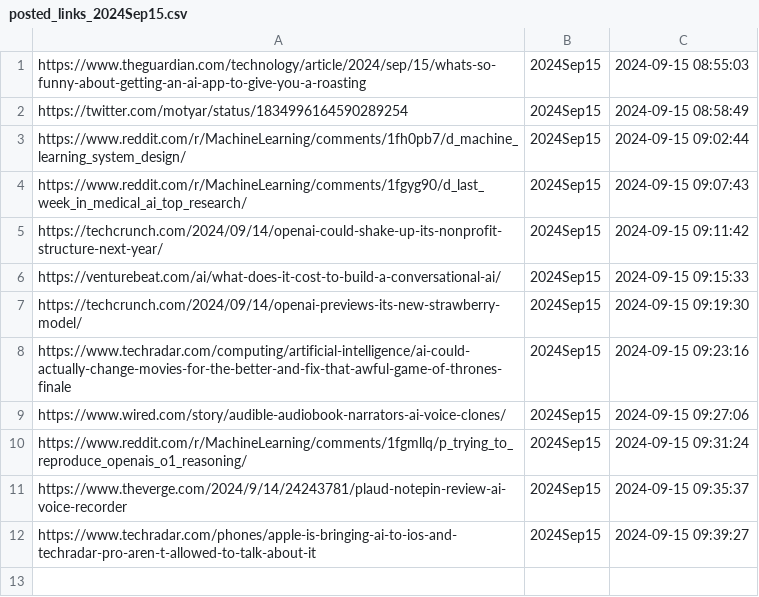
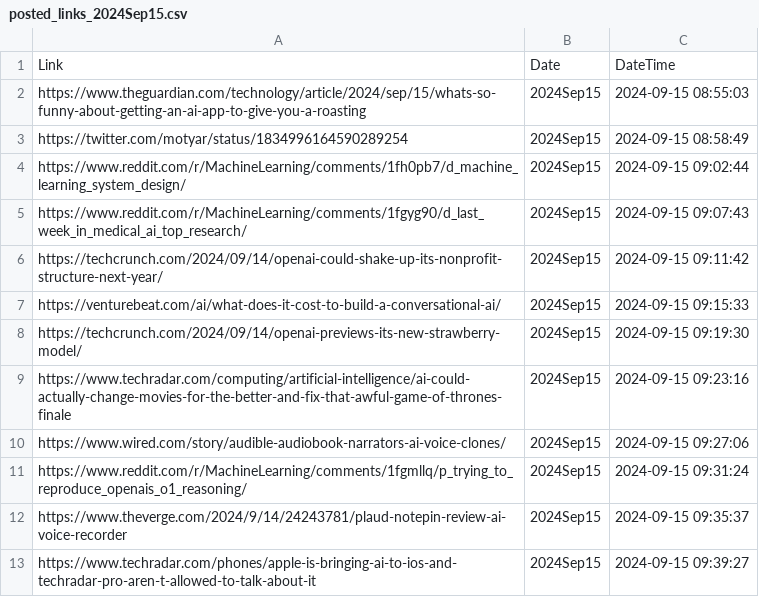
Before and after one commit to prblsing/TechInsightX, a CSV file: etc/ops/posted_links_2024Sep15.csv, drawn as a sheet.

Commit message:
Update posted_links_2024Sep15.csv

```diff
--- a/etc/ops/posted_links_2024Sep15.csv
+++ b/etc/ops/posted_links_2024Sep15.csv
@@ -1 +1,2 @@
+Link,Date,DateTime
 https://www.theguardian.com/technology/article/2024/sep/15/whats-so-funny-about-getting-an-ai-app-to-give-you-a-roasting,2024Sep15,2024-09-15 08:55:03
```
